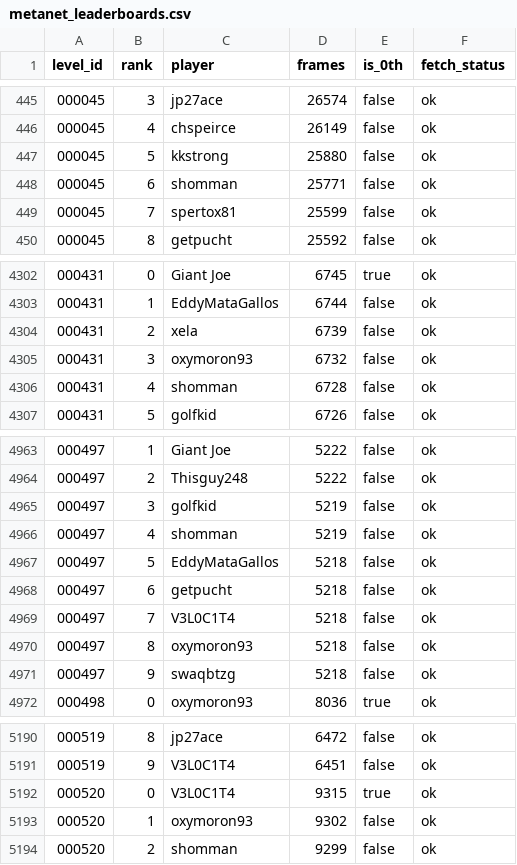
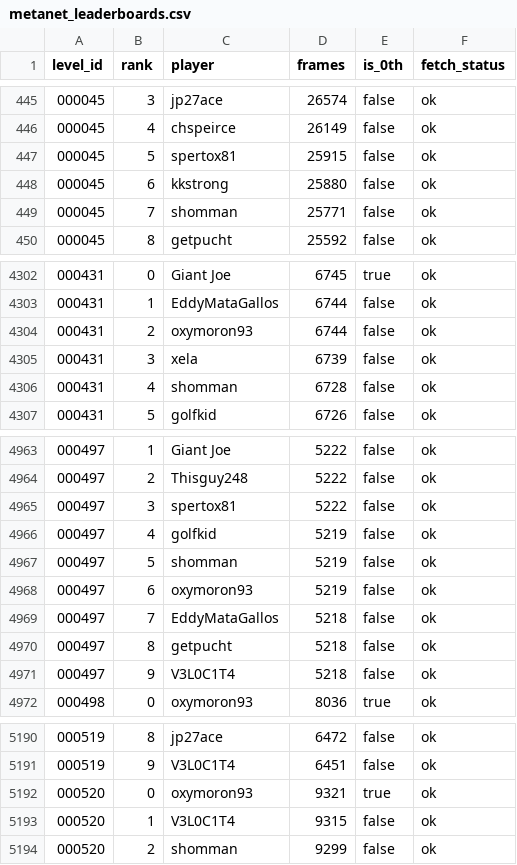
Before and after one commit to cfairNv2/nv2-metanet-records, a CSV file: site/metanet_leaderboards.csv, drawn as a sheet; only a part is shown, gaps mark what is left out; the diff covers the shown part only.

```diff
--- a/site/metanet_leaderboards.csv
+++ b/site/metanet_leaderboards.csv
@@ -446,5 +446,5 @@
 000045,4,chspeirce,26149,false,ok
-000045,5,kkstrong,25880,false,ok
-000045,6,shomman,25771,false,ok
-000045,7,spertox81,25599,false,ok
+000045,5,spertox81,25915,false,ok
+000045,6,kkstrong,25880,false,ok
+000045,7,shomman,25771,false,ok
 000045,8,getpucht,25592,false,ok
@@ -4303,4 +4303,4 @@
 000431,1,EddyMataGallos,6744,false,ok
-000431,2,xela,6739,false,ok
-000431,3,oxymoron93,6732,false,ok
+000431,2,oxymoron93,6744,false,ok
+000431,3,xela,6739,false,ok
 000431,4,shomman,6728,false,ok
@@ -4964,9 +4964,9 @@
 000497,2,Thisguy248,5222,false,ok
-000497,3,golfkid,5219,false,ok
-000497,4,shomman,5219,false,ok
-000497,5,EddyMataGallos,5218,false,ok
-000497,6,getpucht,5218,false,ok
-000497,7,V3L0C1T4,5218,false,ok
-000497,8,oxymoron93,5218,false,ok
-000497,9,swaqbtzg,5218,false,ok
+000497,3,spertox81,5222,false,ok
+000497,4,golfkid,5219,false,ok
+000497,5,shomman,5219,false,ok
+000497,6,oxymoron93,5219,false,ok
+000497,7,EddyMataGallos,5218,false,ok
+000497,8,getpucht,5218,false,ok
+000497,9,V3L0C1T4,5218,false,ok
 000498,0,oxymoron93,8036,true,ok
@@ -5191,4 +5191,4 @@
 000519,9,V3L0C1T4,6451,false,ok
-000520,0,V3L0C1T4,9315,true,ok
-000520,1,oxymoron93,9302,false,ok
+000520,0,oxymoron93,9321,true,ok
+000520,1,V3L0C1T4,9315,false,ok
 000520,2,shomman,9299,false,ok
```
Also changed, not shown: 2 added rows, 2 removed rows and 27 edited cells elsewhere in this file, 3 other files.
